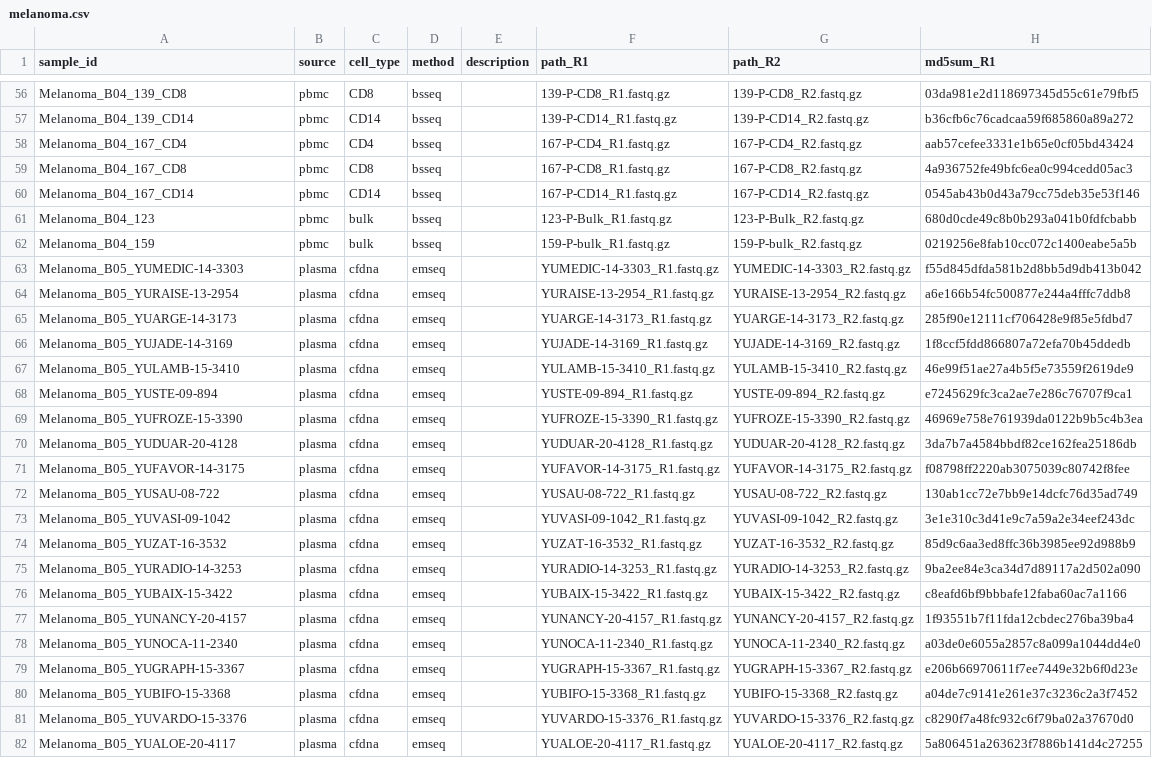
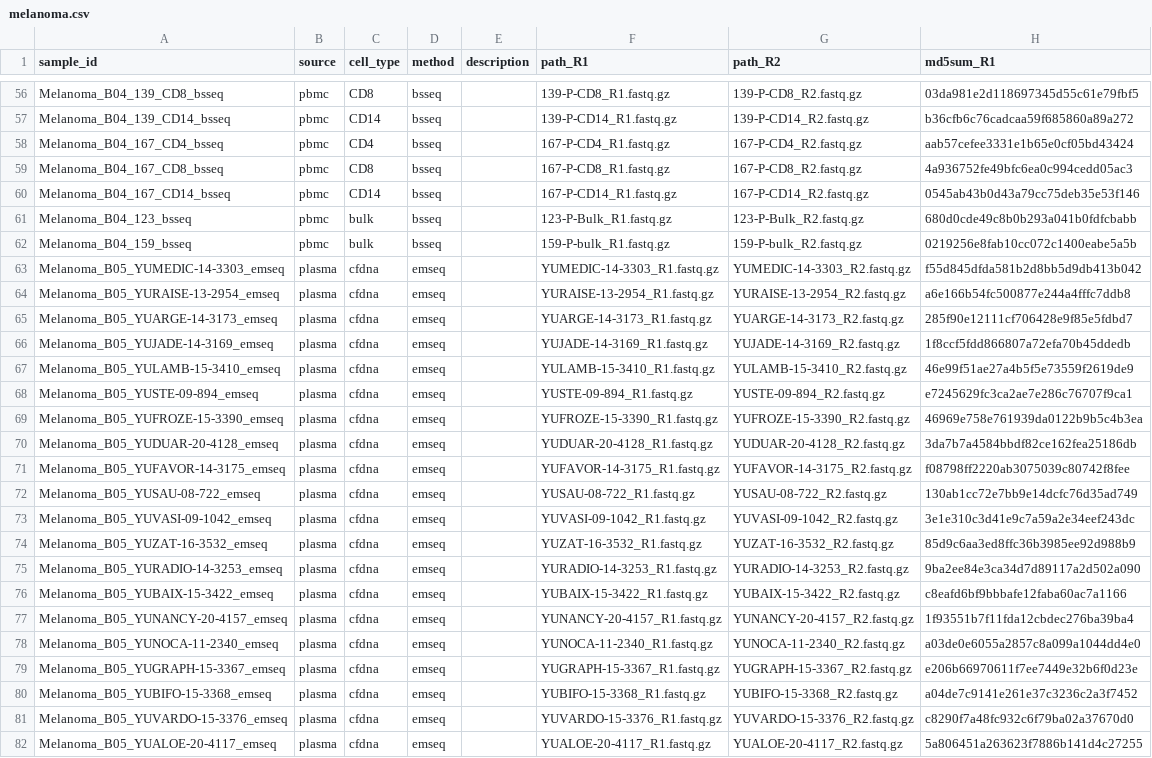
Before and after one commit to semenko/liquid-cell-atlas, a CSV file: data/melanoma.csv, drawn as a sheet; only a part is shown, gaps mark what is left out; the diff covers the shown part only; the diff names each change by its address in the sheet, - before the commit and + after, or states it on an @@ line.

Commit message:
rename melanoma too

```diff
--- a/data/melanoma.csv
+++ b/data/melanoma.csv
-A56 (sample_id): Melanoma_B04_139_CD8
+A56 (sample_id): Melanoma_B04_139_CD8_bsseq
-A57 (sample_id): Melanoma_B04_139_CD14
+A57 (sample_id): Melanoma_B04_139_CD14_bsseq
-A58 (sample_id): Melanoma_B04_167_CD4
+A58 (sample_id): Melanoma_B04_167_CD4_bsseq
-A59 (sample_id): Melanoma_B04_167_CD8
+A59 (sample_id): Melanoma_B04_167_CD8_bsseq
-A60 (sample_id): Melanoma_B04_167_CD14
+A60 (sample_id): Melanoma_B04_167_CD14_bsseq
-A61 (sample_id): Melanoma_B04_123
+A61 (sample_id): Melanoma_B04_123_bsseq
-A62 (sample_id): Melanoma_B04_159
+A62 (sample_id): Melanoma_B04_159_bsseq
-A63 (sample_id): Melanoma_B05_YUMEDIC-14-3303
+A63 (sample_id): Melanoma_B05_YUMEDIC-14-3303_emseq
-A64 (sample_id): Melanoma_B05_YURAISE-13-2954
+A64 (sample_id): Melanoma_B05_YURAISE-13-2954_emseq
-A65 (sample_id): Melanoma_B05_YUARGE-14-3173
+A65 (sample_id): Melanoma_B05_YUARGE-14-3173_emseq
-A66 (sample_id): Melanoma_B05_YUJADE-14-3169
+A66 (sample_id): Melanoma_B05_YUJADE-14-3169_emseq
-A67 (sample_id): Melanoma_B05_YULAMB-15-3410
+A67 (sample_id): Melanoma_B05_YULAMB-15-3410_emseq
-A68 (sample_id): Melanoma_B05_YUSTE-09-894
+A68 (sample_id): Melanoma_B05_YUSTE-09-894_emseq
-A69 (sample_id): Melanoma_B05_YUFROZE-15-3390
+A69 (sample_id): Melanoma_B05_YUFROZE-15-3390_emseq
-A70 (sample_id): Melanoma_B05_YUDUAR-20-4128
+A70 (sample_id): Melanoma_B05_YUDUAR-20-4128_emseq
-A71 (sample_id): Melanoma_B05_YUFAVOR-14-3175
+A71 (sample_id): Melanoma_B05_YUFAVOR-14-3175_emseq
-A72 (sample_id): Melanoma_B05_YUSAU-08-722
+A72 (sample_id): Melanoma_B05_YUSAU-08-722_emseq
-A73 (sample_id): Melanoma_B05_YUVASI-09-1042
+A73 (sample_id): Melanoma_B05_YUVASI-09-1042_emseq
-A74 (sample_id): Melanoma_B05_YUZAT-16-3532
+A74 (sample_id): Melanoma_B05_YUZAT-16-3532_emseq
-A75 (sample_id): Melanoma_B05_YURADIO-14-3253
+A75 (sample_id): Melanoma_B05_YURADIO-14-3253_emseq
-A76 (sample_id): Melanoma_B05_YUBAIX-15-3422
+A76 (sample_id): Melanoma_B05_YUBAIX-15-3422_emseq
-A77 (sample_id): Melanoma_B05_YUNANCY-20-4157
+A77 (sample_id): Melanoma_B05_YUNANCY-20-4157_emseq
-A78 (sample_id): Melanoma_B05_YUNOCA-11-2340
+A78 (sample_id): Melanoma_B05_YUNOCA-11-2340_emseq
-A79 (sample_id): Melanoma_B05_YUGRAPH-15-3367
+A79 (sample_id): Melanoma_B05_YUGRAPH-15-3367_emseq
-A80 (sample_id): Melanoma_B05_YUBIFO-15-3368
+A80 (sample_id): Melanoma_B05_YUBIFO-15-3368_emseq
-A81 (sample_id): Melanoma_B05_YUVARDO-15-3376
+A81 (sample_id): Melanoma_B05_YUVARDO-15-3376_emseq
-A82 (sample_id): Melanoma_B05_YUALOE-20-4117
+A82 (sample_id): Melanoma_B05_YUALOE-20-4117_emseq
```
Also changed, not shown: 130 edited cells elsewhere in this file.
